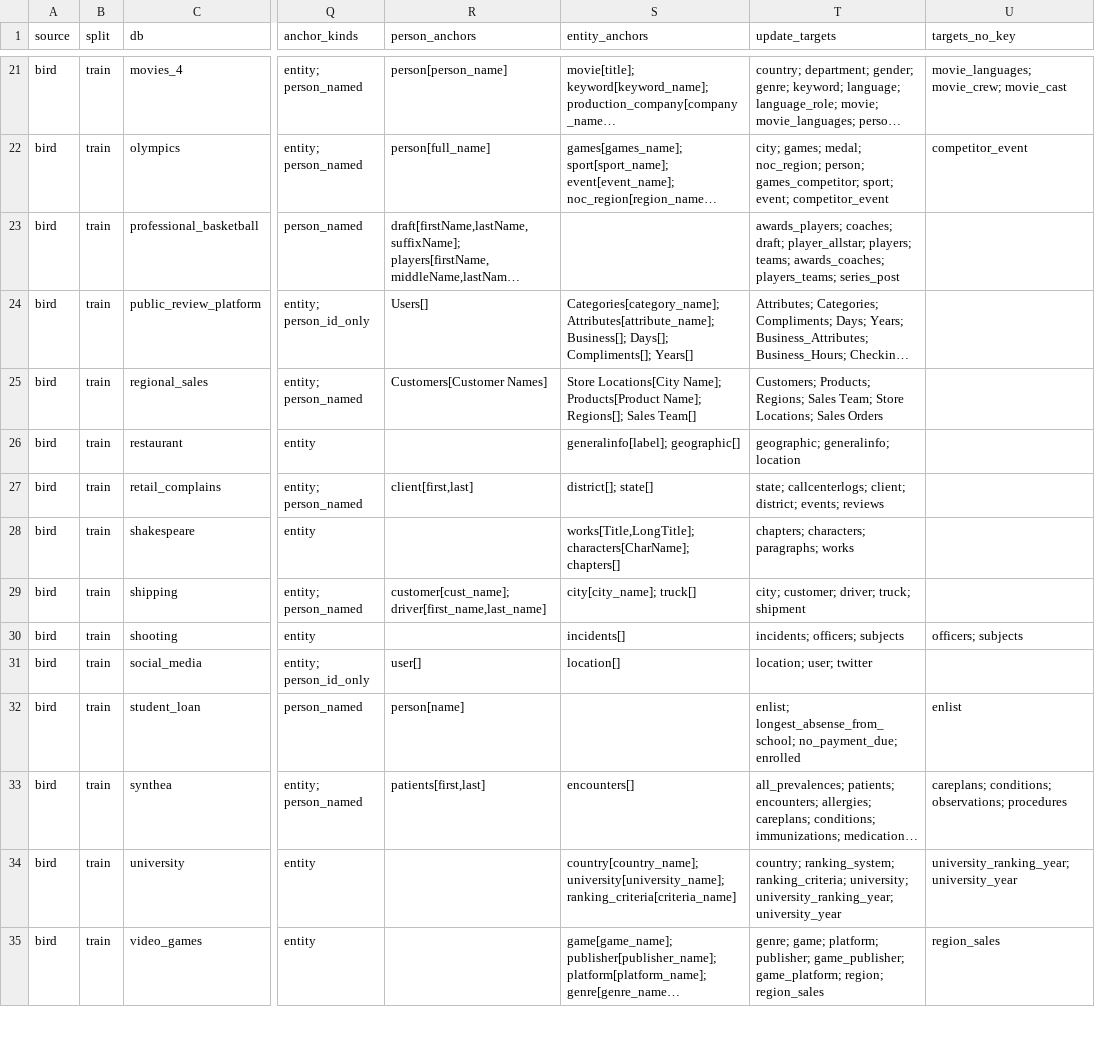
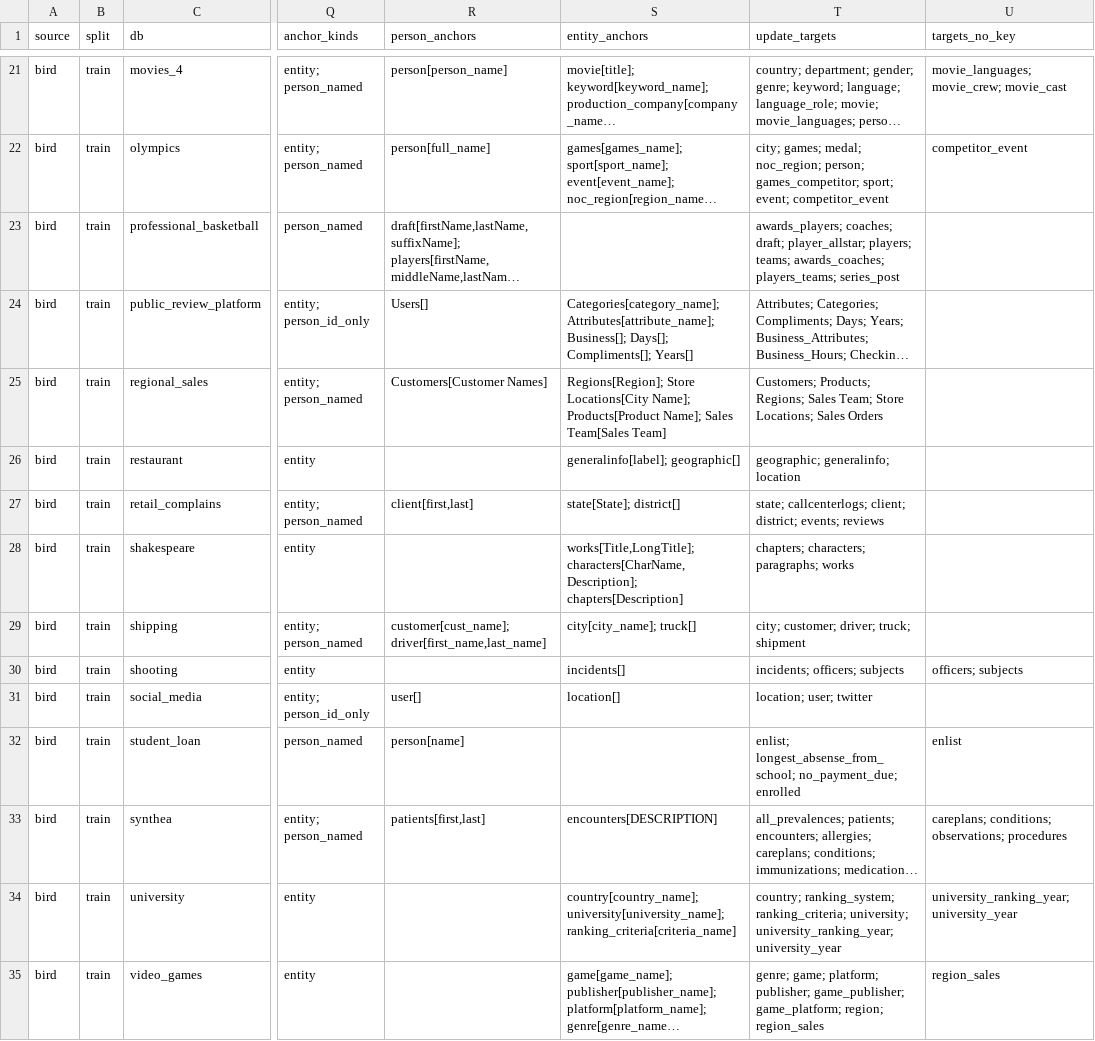
Before and after one commit to FangzhiLi/DySQL-Bench, a CSV file: docs/data_gen/candidate_dbs.csv, drawn as a sheet; only a part is shown, gaps mark what is left out; long unchanged cells end in …; the diff covers the shown part only; the diff names each change by its address in the sheet, - before the commit and + after, or states it on an @@ line.

```diff
--- a/docs/data_gen/candidate_dbs.csv
+++ b/docs/data_gen/candidate_dbs.csv
-S25 (entity_anchors): Store Locations[City Name]; Products[Product Name]; Regions[]; Sales Team[]
+S25 (entity_anchors): Regions[Region]; Store Locations[City Name]; Products[Product Name]; Sales Team[Sales Team]
-S27 (entity_anchors): district[]; state[]
+S27 (entity_anchors): state[State]; district[]
-S28 (entity_anchors): works[Title,LongTitle]; characters[CharName]; chapters[]
+S28 (entity_anchors): works[Title,LongTitle]; characters[CharName,Description]; chapters[Description]
-S33 (entity_anchors): encounters[]
+S33 (entity_anchors): encounters[DESCRIPTION]
```
Also changed, not shown: 18 edited cells elsewhere in this file, 7 other files.
